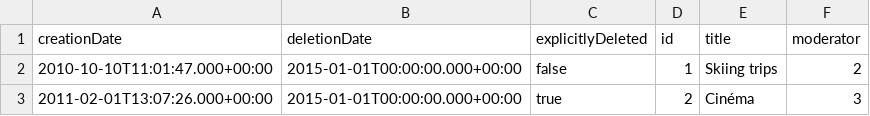
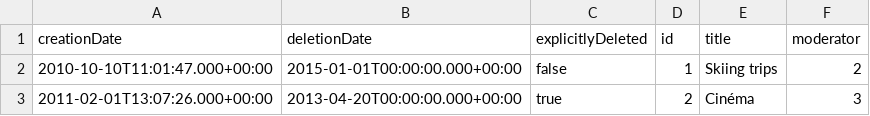
Before and after one commit to ldbc/ldbc_snb_example_data, a CSV file: data/raw/dynamic/Forum_0_0.csv, drawn as a sheet.

```diff
--- a/data/raw/dynamic/Forum_0_0.csv
+++ b/data/raw/dynamic/Forum_0_0.csv
@@ -2,2 +2,2 @@ creationDate|deletionDate|explicitlyDeleted|id|title|moderator
 2010-10-10T11:01:47.000+00:00|2015-01-01T00:00:00.000+00:00|false|1|Skiing trips|2
-2011-02-01T13:07:26.000+00:00|2015-01-01T00:00:00.000+00:00|true|2|Cinéma|3
+2011-02-01T13:07:26.000+00:00|2013-04-20T00:00:00.000+00:00|true|2|Cinéma|3
```
Also changed, not shown: data/raw/dynamic/Comment_0_0.csv, data/raw/dynamic/Forum_hasMember_Person_0_0.csv, 6 other files.
